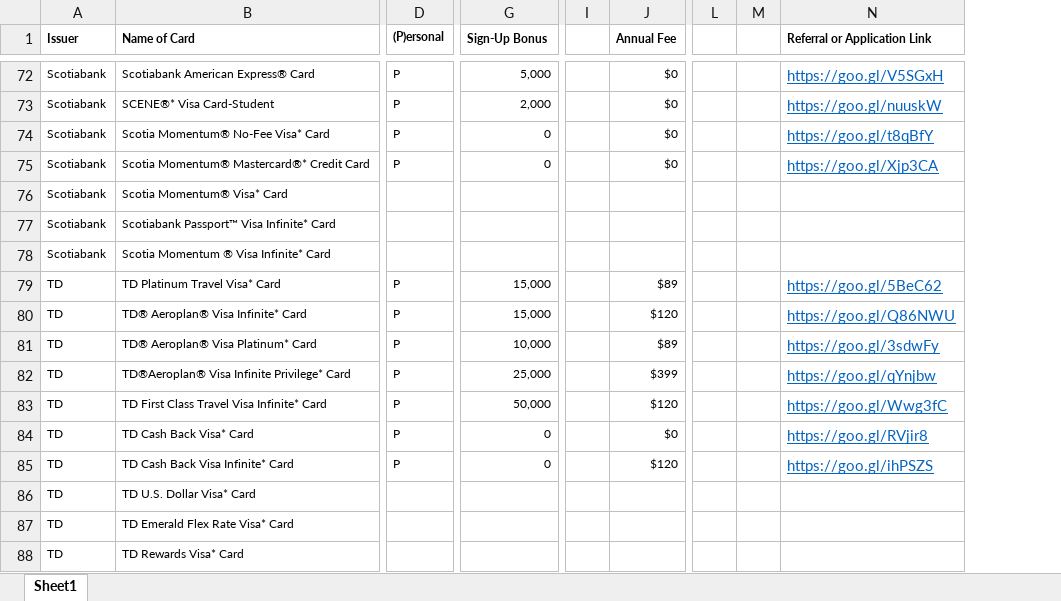
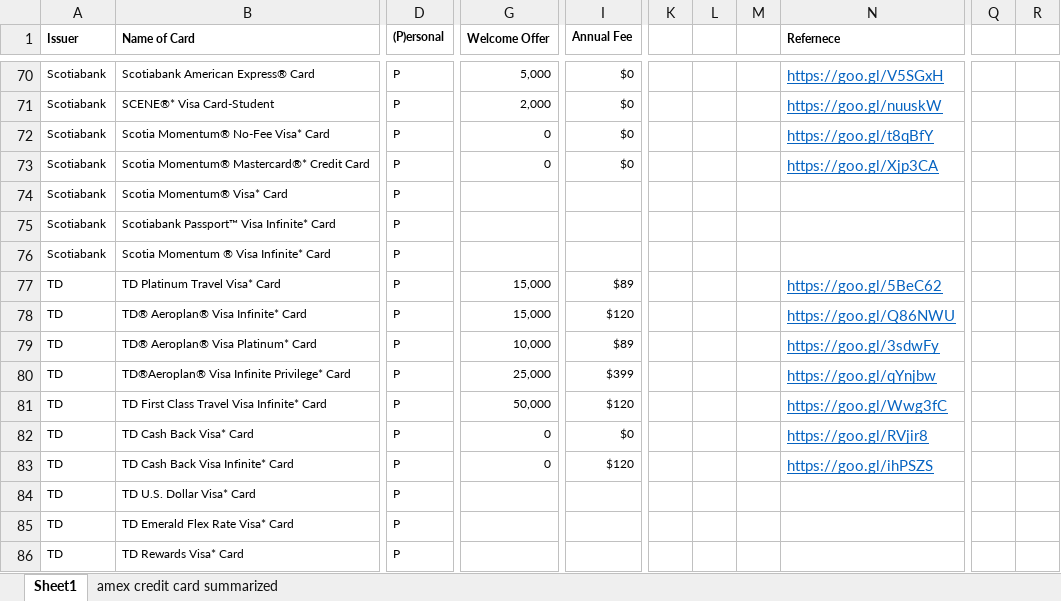
Before and after one commit to dijkstra-s-wallet/Database, an Excel workbook: confirm database.xlsx, sheet Sheet1, drawn as a sheet; only a part is shown, gaps mark what is left out; values as stored, in another font and other column widths than the file's, no borders; removed rows and columns are numbered as before the commit, all else as after; the diff covers the shown part only; the diff names each change by its address in the sheet, - before the commit and + after, or states it on an @@ line.

```diff
--- a/confirm database.xlsx (sheet Sheet1)
+++ b/confirm database.xlsx (sheet Sheet1)
+sheet tab: amex credit card summarized
-column I, empty
-column L, empty
-column M, empty
+column K, empty
+column L, empty
+column M, empty
+column Q, empty
+column R, empty
-G1: Sign-Up Bonus
+G1: Welcome Offer
-J1:J3 merged
-N1: Referral or Application Link
+N1: Refernece
-D74:D76 ((P)ersonal): (empty)
+D74:D76 ((P)ersonal): P
-D84:D86 ((P)ersonal): (empty)
+D84:D86 ((P)ersonal): P
```
Also changed, not shown: 2 removed rows, 1 added column, 65 edited cells and cell formats elsewhere in this sheet, 1 other file.
